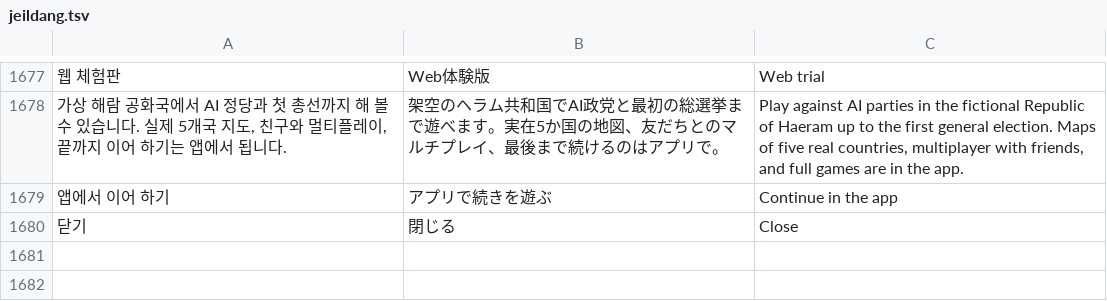
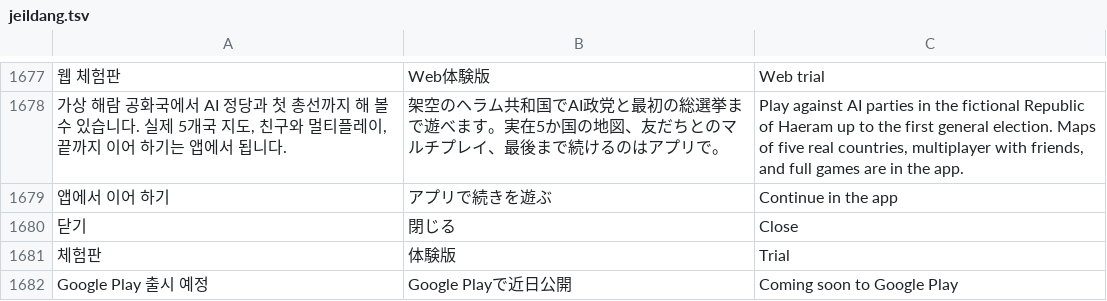
Before and after one commit to chaemin6848/main, a TSV file: tools/i18n/jeildang.tsv, drawn as a sheet; only a part is shown, gaps mark what is left out; the diff names each change by its address in the sheet, - before the commit and + after, or states it on an @@ line.

```diff
--- a/tools/i18n/jeildang.tsv
+++ b/tools/i18n/jeildang.tsv
+row 1681: 체험판 | 体験版 | Trial
+row 1682: Google Play 출시 예정 | Google Playで近日公開 | Coming soon to Google Play
```
Also changed, not shown: 6 other files.
